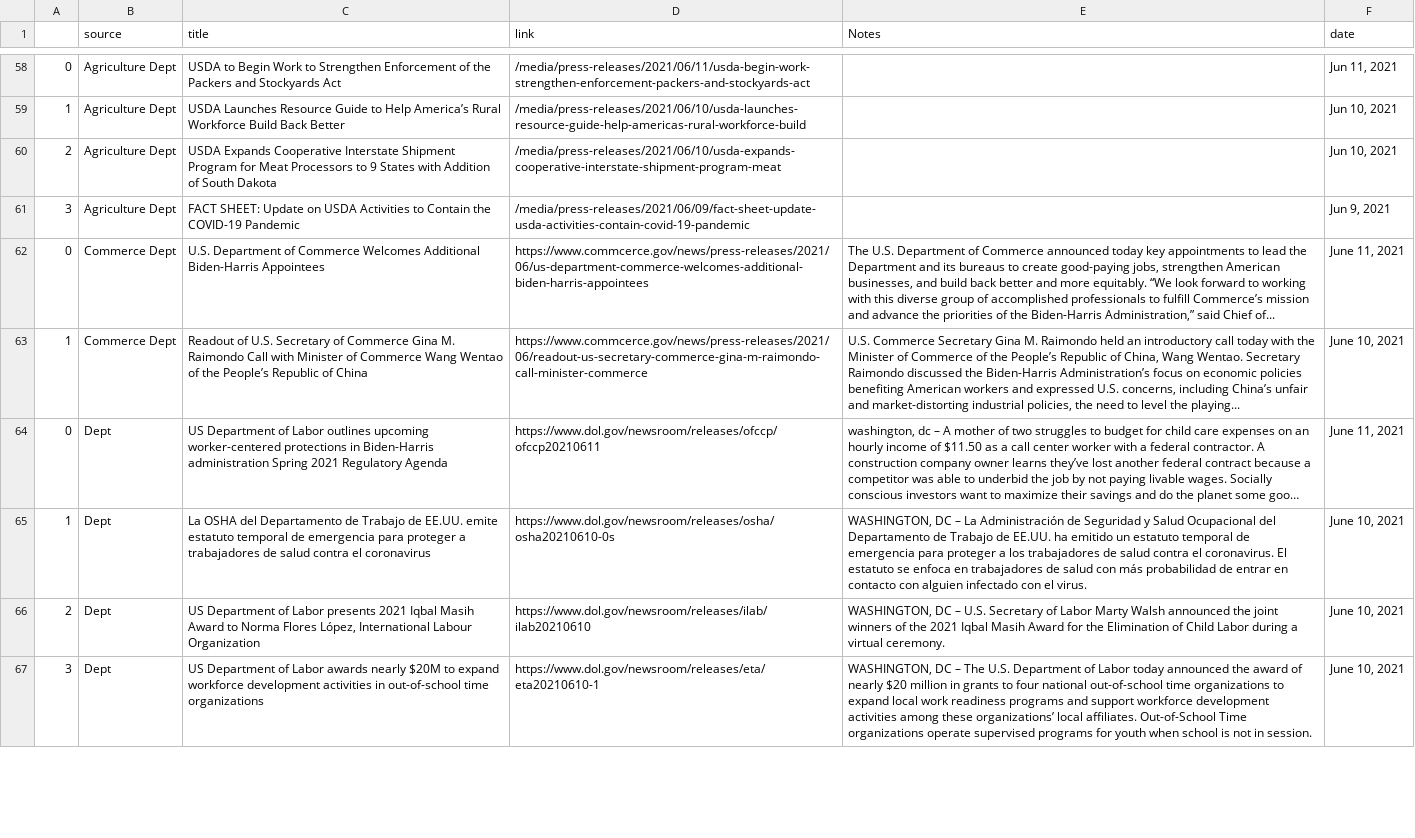
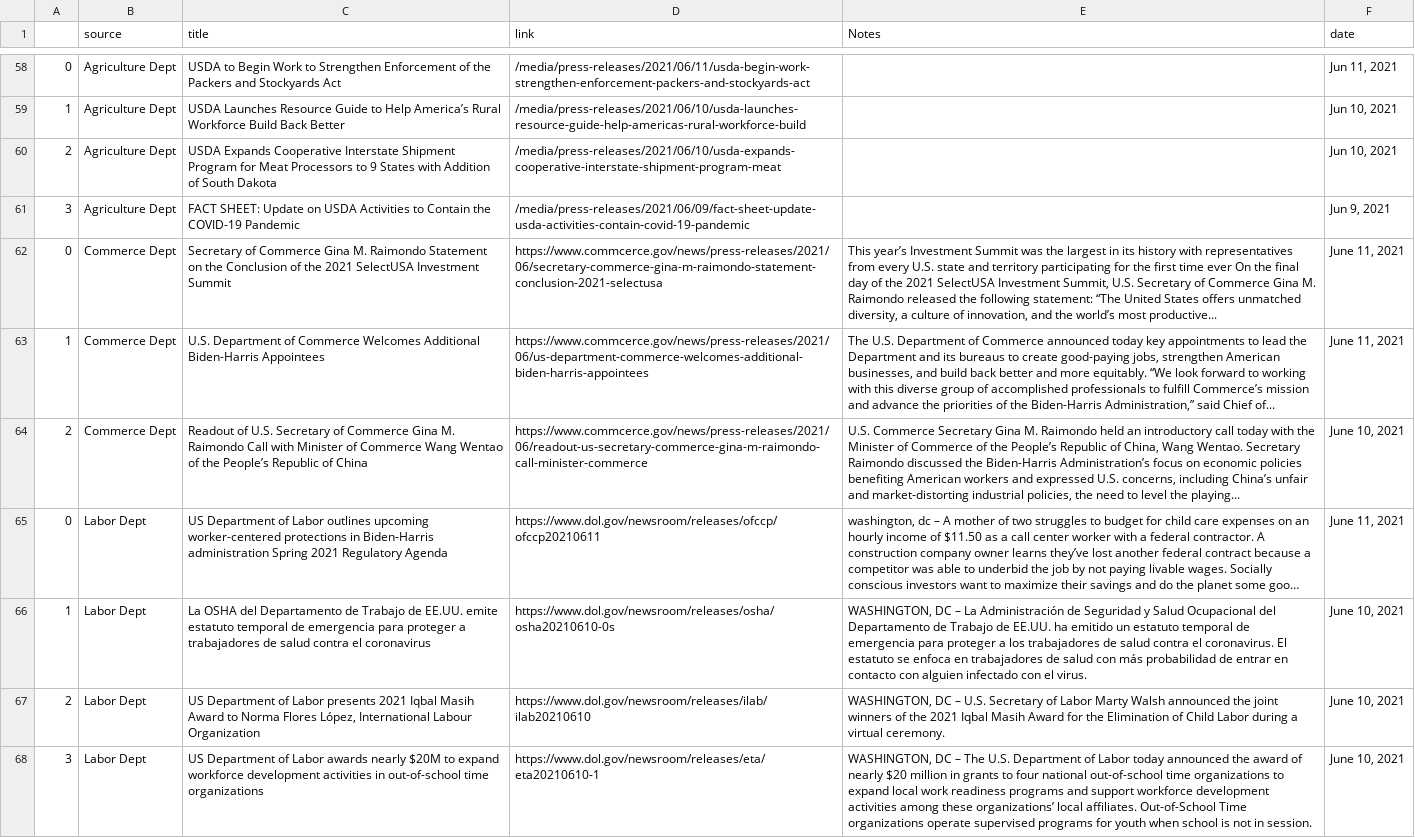
Before and after one commit to jjward25/python.scrapers_daily_update, a CSV file: Current Events/gov_pkg/gov_data.csv, drawn as a sheet; only a part is shown, gaps mark what is left out; long unchanged cells end in …; addresses are those after the commit; the diff covers the shown part only; the diff names each change by its address in the sheet, - before the commit and + after, or states it on an @@ line.

```diff
--- a/Current Events/gov_pkg/gov_data.csv
+++ b/Current Events/gov_pkg/gov_data.csv
+row 62: 0 | Commerce Dept | Secretary of Commerce Gina M. Raimondo Statement on the Conclusion of the 2021 SelectUSA Investment Summit | https://www.commcerce.gov/news/press-releases/2021/06/secretary-commerce-gina-m-raimondo-statement-conclusion-2021-selectusa | This year’s Investment Summit was the largest in its history with representatives from every U.S. state and territory participating for the first time ever On the final day of the 2021 SelectUSA Investment Summit, U.S. Secretary of Commerce Gina M. Raimondo released the following statement: “The United States offers unmatched diversity, a culture of innovation, and the world’s most productive... | June 11, 2021
-A63: 0
+A63: 1
-A64: 1
+A64: 2
-B65:B68 (source): Dept
+B65:B68 (source): Labor Dept
```
Also changed, not shown: 4 added rows, 2 removed rows and 17 edited cells elsewhere in this file, 2 other files.
